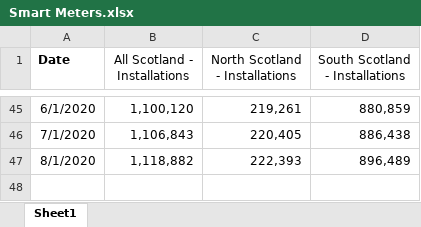
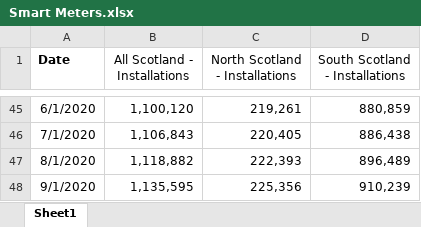
Before and after one commit to sallysemple/ScottishEnergyStatsProcessing, an Excel workbook: Data Sources/MANUAL/Smart Meters.xlsx, sheet Sheet1, drawn as a sheet; only a part is shown, gaps mark what is left out; values as stored, in another font and other column widths than the file's, no borders; the diff names each change by its address in the sheet, - before the commit and + after, or states it on an @@ line.

```diff
--- a/Data Sources/MANUAL/Smart Meters.xlsx (sheet Sheet1)
+++ b/Data Sources/MANUAL/Smart Meters.xlsx (sheet Sheet1)
+row 48: 9/1/2020 | 1,135,595 | 225,356 | 910,239
```
Also changed, not shown: 13 other files.
